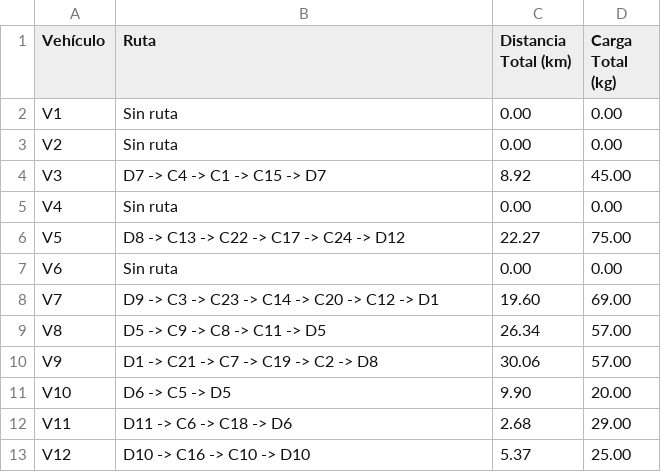
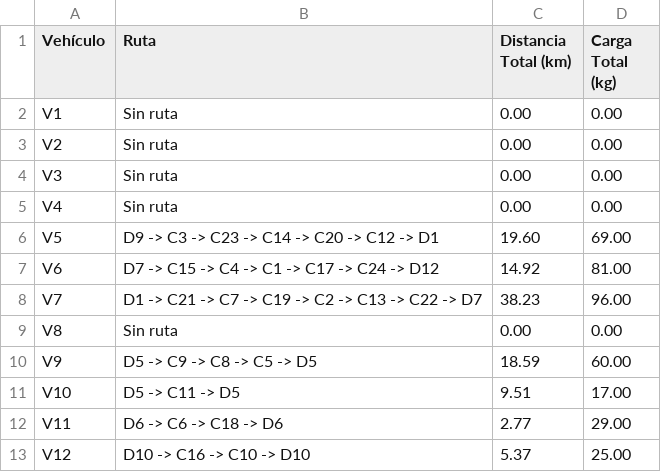
Before and after one commit to Navasanti19/Proyecto-Seneca-Libre, a CSV file: case_1_base/results/reporte_rutas.csv, drawn as a sheet.

```diff
--- a/case_1_base/results/reporte_rutas.csv
+++ b/case_1_base/results/reporte_rutas.csv
@@ -3,11 +3,11 @@ V1,Sin ruta,0.00,0.00
 V2,Sin ruta,0.00,0.00
-V3,D7 -> C4 -> C1 -> C15 -> D7,8.92,45.00
+V3,Sin ruta,0.00,0.00
 V4,Sin ruta,0.00,0.00
-V5,D8 -> C13 -> C22 -> C17 -> C24 -> D12,22.27,75.00
-V6,Sin ruta,0.00,0.00
-V7,D9 -> C3 -> C23 -> C14 -> C20 -> C12 -> D1,19.60,69.00
-V8,D5 -> C9 -> C8 -> C11 -> D5,26.34,57.00
-V9,D1 -> C21 -> C7 -> C19 -> C2 -> D8,30.06,57.00
-V10,D6 -> C5 -> D5,9.90,20.00
-V11,D11 -> C6 -> C18 -> D6,2.68,29.00
+V5,D9 -> C3 -> C23 -> C14 -> C20 -> C12 -> D1,19.60,69.00
+V6,D7 -> C15 -> C4 -> C1 -> C17 -> C24 -> D12,14.92,81.00
+V7,D1 -> C21 -> C7 -> C19 -> C2 -> C13 -> C22 -> D7,38.23,96.00
+V8,Sin ruta,0.00,0.00
+V9,D5 -> C9 -> C8 -> C5 -> D5,18.59,60.00
+V10,D5 -> C11 -> D5,9.51,17.00
+V11,D6 -> C6 -> C18 -> D6,2.77,29.00
 V12,D10 -> C16 -> C10 -> D10,5.37,25.00
```
Also changed, not shown: case_2_cost/results/reporte_rutas.csv, case_3_supply_limits/results/reporte_rutas.csv, 24 other files.
